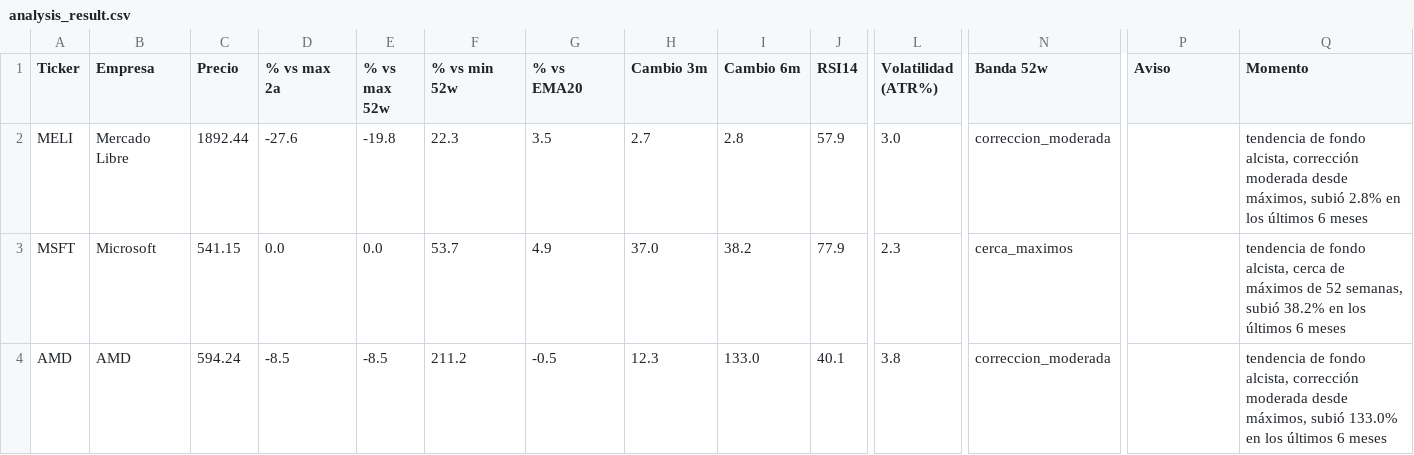
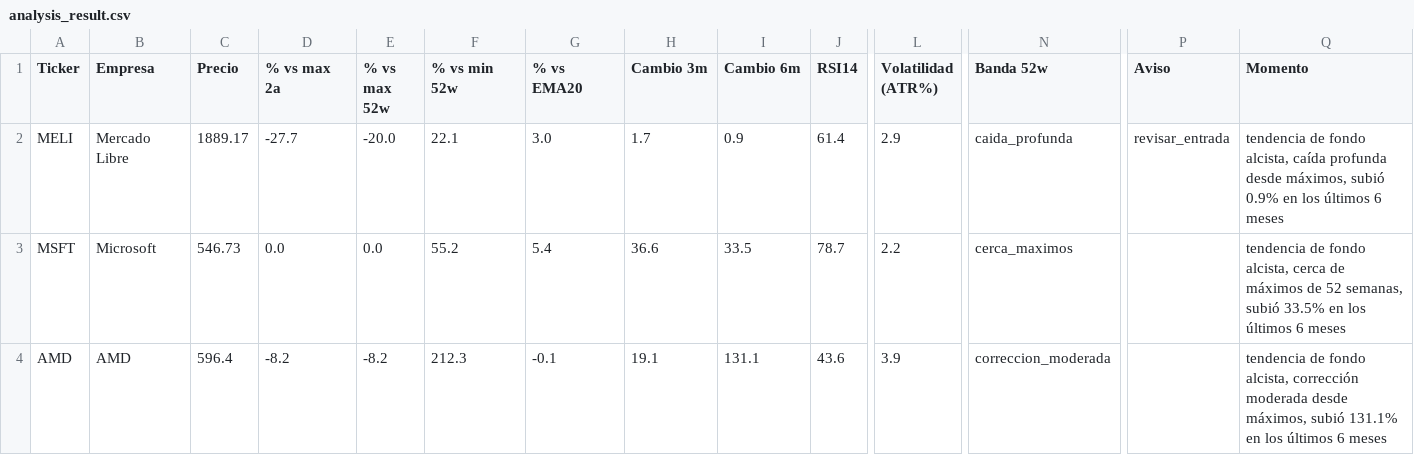
Before and after one commit to marianobuglio/invest-agent, a CSV file: analysis_result.csv, drawn as a sheet; only a part is shown, gaps mark what is left out; the diff covers the shown part only; the diff names each change by its address in the sheet, - before the commit and + after, or states it on an @@ line.

```diff
--- a/analysis_result.csv
+++ b/analysis_result.csv
-C2 (Precio): 1892.44
+C2 (Precio): 1889.17
-D2 (% vs max 2a): -27.6
+D2 (% vs max 2a): -27.7
-E2 (% vs max 52w): -19.8
+E2 (% vs max 52w): -20.0
-F2 (% vs min 52w): 22.3
+F2 (% vs min 52w): 22.1
-G2 (% vs EMA20): 3.5
+G2 (% vs EMA20): 3.0
-H2 (Cambio 3m): 2.7
+H2 (Cambio 3m): 1.7
-I2 (Cambio 6m): 2.8
+I2 (Cambio 6m): 0.9
-J2 (RSI14): 57.9
+J2 (RSI14): 61.4
-L2 (Volatilidad (ATR%)): 3.0
+L2 (Volatilidad (ATR%)): 2.9
-N2 (Banda 52w): correccion_moderada
+N2 (Banda 52w): caida_profunda
-P2 (Aviso): (empty)
+P2 (Aviso): revisar_entrada
-Q2 (Momento): …fondo alcista, corrección moderada desde máximos, subió 2.8% en los…
+Q2 (Momento): …fondo alcista, caída profunda desde máximos, subió 0.9% en los…
-C3 (Precio): 541.15
+C3 (Precio): 546.73
-F3 (% vs min 52w): 53.7
+F3 (% vs min 52w): 55.2
-G3 (% vs EMA20): 4.9
+G3 (% vs EMA20): 5.4
-H3 (Cambio 3m): 37.0
+H3 (Cambio 3m): 36.6
-I3 (Cambio 6m): 38.2
+I3 (Cambio 6m): 33.5
-J3 (RSI14): 77.9
+J3 (RSI14): 78.7
-L3 (Volatilidad (ATR%)): 2.3
+L3 (Volatilidad (ATR%)): 2.2
-Q3 (Momento): …semanas, subió 38.2% en los…
+Q3 (Momento): …semanas, subió 33.5% en los…
-C4 (Precio): 594.24
+C4 (Precio): 596.4
-D4 (% vs max 2a): -8.5
+D4 (% vs max 2a): -8.2
-E4 (% vs max 52w): -8.5
+E4 (% vs max 52w): -8.2
-F4 (% vs min 52w): 211.2
+F4 (% vs min 52w): 212.3
-G4 (% vs EMA20): -0.5
+G4 (% vs EMA20): -0.1
-H4 (Cambio 3m): 12.3
+H4 (Cambio 3m): 19.1
-I4 (Cambio 6m): 133.0
+I4 (Cambio 6m): 131.1
-J4 (RSI14): 40.1
+J4 (RSI14): 43.6
-L4 (Volatilidad (ATR%)): 3.8
+L4 (Volatilidad (ATR%)): 3.9
-Q4 (Momento): …máximos, subió 133.0% en los…
+Q4 (Momento): …máximos, subió 131.1% en los…
```
Also changed, not shown: 88 edited cells elsewhere in this file, state_previous_run.csv, 3 other files.
